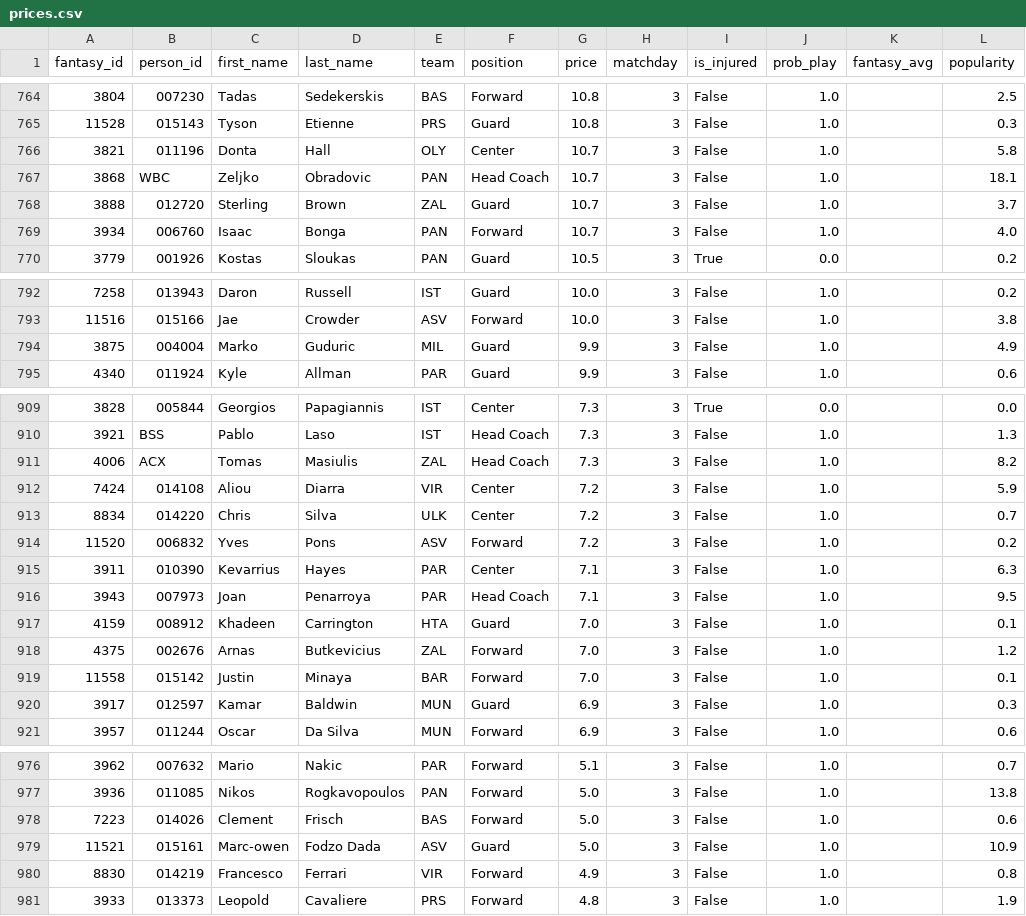
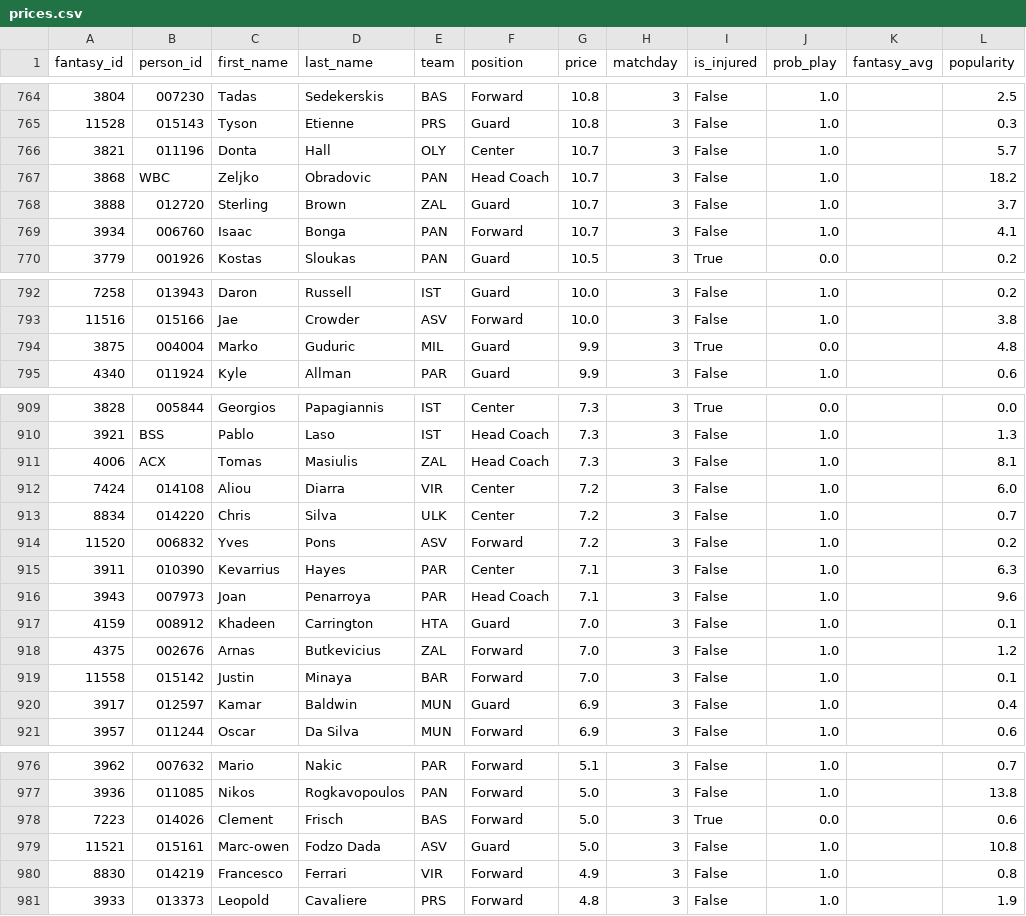
Before and after one commit to VaGlar/Euroleague-Fantasy-Challenge, a CSV file: data/public/prices.csv, drawn as a sheet; only a part is shown, gaps mark what is left out; the diff covers the shown part only.

```diff
--- a/data/public/prices.csv
+++ b/data/public/prices.csv
@@ -765,6 +765,6 @@ fantasy_id,person_id,first_name,last_name,team,position,price,matchday,is_injure
 11528,015143,Tyson,Etienne,PRS,Guard,10.8,3,False,1.0,,0.3
-3821,011196,Donta,Hall,OLY,Center,10.7,3,False,1.0,,5.8
-3868,WBC,Zeljko,Obradovic,PAN,Head Coach,10.7,3,False,1.0,,18.1
+3821,011196,Donta,Hall,OLY,Center,10.7,3,False,1.0,,5.7
+3868,WBC,Zeljko,Obradovic,PAN,Head Coach,10.7,3,False,1.0,,18.2
 3888,012720,Sterling,Brown,ZAL,Guard,10.7,3,False,1.0,,3.7
-3934,006760,Isaac,Bonga,PAN,Forward,10.7,3,False,1.0,,4.0
+3934,006760,Isaac,Bonga,PAN,Forward,10.7,3,False,1.0,,4.1
 3779,001926,Kostas,Sloukas,PAN,Guard,10.5,3,True,0.0,,0.2
@@ -793,3 +793,3 @@ fantasy_id,person_id,first_name,last_name,team,position,price,matchday,is_injure
 11516,015166,Jae,Crowder,ASV,Forward,10.0,3,False,1.0,,3.8
-3875,004004,Marko,Guduric,MIL,Guard,9.9,3,False,1.0,,4.9
+3875,004004,Marko,Guduric,MIL,Guard,9.9,3,True,0.0,,4.8
 4340,011924,Kyle,Allman,PAR,Guard,9.9,3,False,1.0,,0.6
@@ -910,4 +910,4 @@ fantasy_id,person_id,first_name,last_name,team,position,price,matchday,is_injure
 3921,BSS,Pablo,Laso,IST,Head Coach,7.3,3,False,1.0,,1.3
-4006,ACX,Tomas,Masiulis,ZAL,Head Coach,7.3,3,False,1.0,,8.2
-7424,014108,Aliou,Diarra,VIR,Center,7.2,3,False,1.0,,5.9
+4006,ACX,Tomas,Masiulis,ZAL,Head Coach,7.3,3,False,1.0,,8.1
+7424,014108,Aliou,Diarra,VIR,Center,7.2,3,False,1.0,,6.0
 8834,014220,Chris,Silva,ULK,Center,7.2,3,False,1.0,,0.7
@@ -915,3 +915,3 @@ fantasy_id,person_id,first_name,last_name,team,position,price,matchday,is_injure
 3911,010390,Kevarrius,Hayes,PAR,Center,7.1,3,False,1.0,,6.3
-3943,007973,Joan,Penarroya,PAR,Head Coach,7.1,3,False,1.0,,9.5
+3943,007973,Joan,Penarroya,PAR,Head Coach,7.1,3,False,1.0,,9.6
 4159,008912,Khadeen,Carrington,HTA,Guard,7.0,3,False,1.0,,0.1
@@ -919,3 +919,3 @@ fantasy_id,person_id,first_name,last_name,team,position,price,matchday,is_injure
 11558,015142,Justin,Minaya,BAR,Forward,7.0,3,False,1.0,,0.1
-3917,012597,Kamar,Baldwin,MUN,Guard,6.9,3,False,1.0,,0.3
+3917,012597,Kamar,Baldwin,MUN,Guard,6.9,3,False,1.0,,0.4
 3957,011244,Oscar,Da Silva,MUN,Forward,6.9,3,False,1.0,,0.6
@@ -977,4 +977,4 @@ fantasy_id,person_id,first_name,last_name,team,position,price,matchday,is_injure
 3936,011085,Nikos,Rogkavopoulos,PAN,Forward,5.0,3,False,1.0,,13.8
-7223,014026,Clement,Frisch,BAS,Forward,5.0,3,False,1.0,,0.6
-11521,015161,Marc-owen,Fodzo Dada,ASV,Guard,5.0,3,False,1.0,,10.9
+7223,014026,Clement,Frisch,BAS,Forward,5.0,3,True,0.0,,0.6
+11521,015161,Marc-owen,Fodzo Dada,ASV,Guard,5.0,3,False,1.0,,10.8
 8830,014219,Francesco,Ferrari,VIR,Forward,4.9,3,False,1.0,,0.8
```
Also changed, not shown: 40 edited cells elsewhere in this file, data/public/expert_log.csv, 15 other files.
